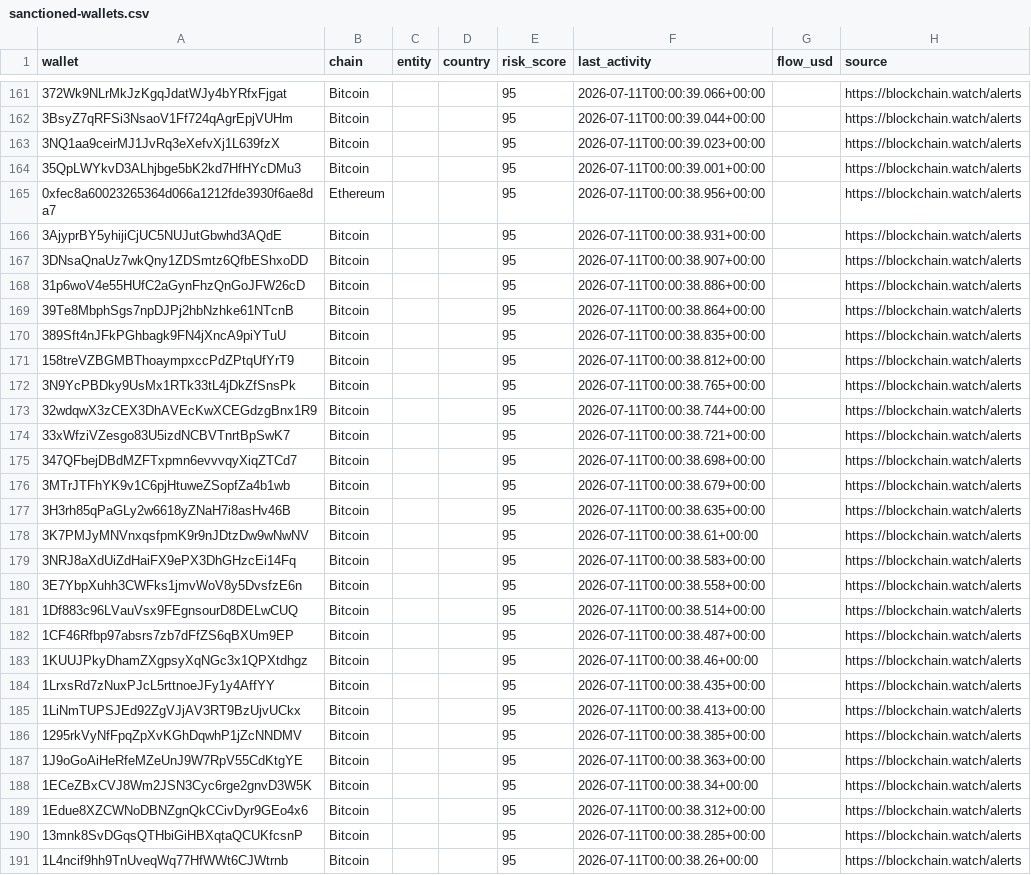
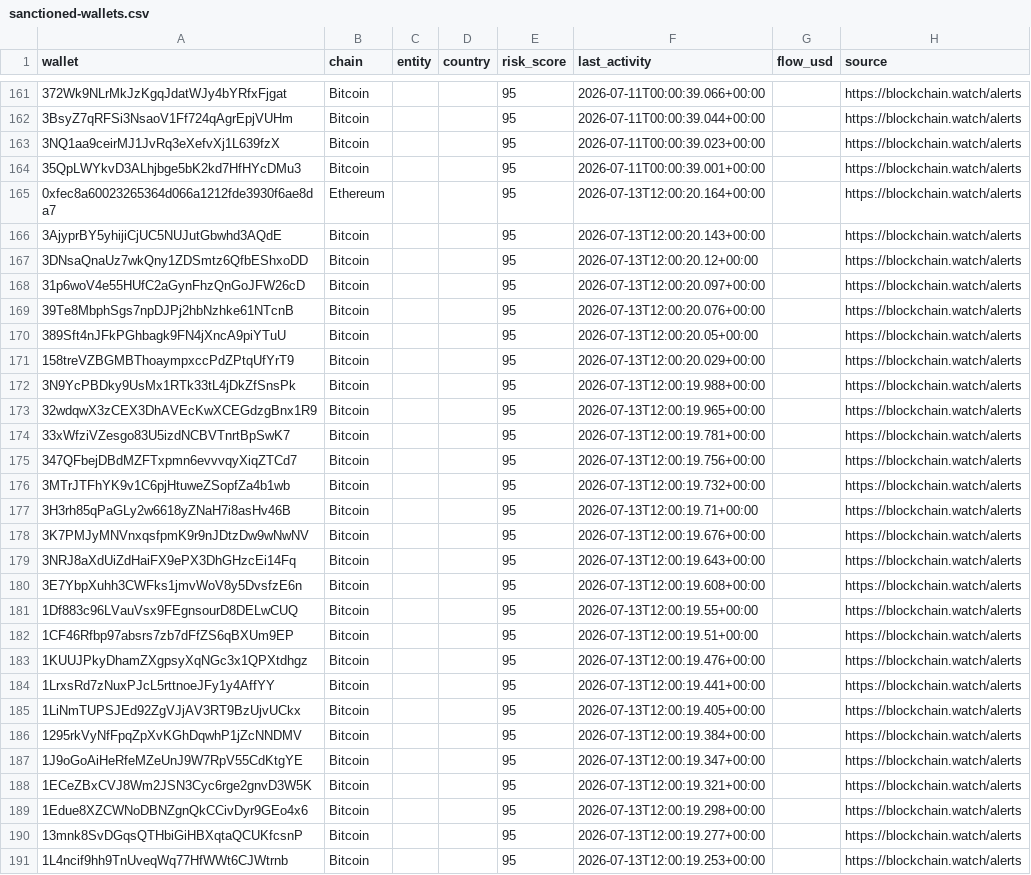
Before and after one commit to Blockchainwatch/blockchain-intelligence-datasets, a CSV file: sanctioned-wallets.csv, drawn as a sheet; only a part is shown, gaps mark what is left out; the diff covers the shown part only; the diff names each change by its address in the sheet, - before the commit and + after, or states it on an @@ line.

Commit message:
Update datasets - auto export 2026-07-14T00:00:02.612Z

```diff
--- a/sanctioned-wallets.csv
+++ b/sanctioned-wallets.csv
-F165 (last_activity): 2026-07-11T00:00:38.956+00:00
+F165 (last_activity): 2026-07-13T12:00:20.164+00:00
-F166 (last_activity): 2026-07-11T00:00:38.931+00:00
+F166 (last_activity): 2026-07-13T12:00:20.143+00:00
-F167 (last_activity): 2026-07-11T00:00:38.907+00:00
+F167 (last_activity): 2026-07-13T12:00:20.12+00:00
-F168 (last_activity): 2026-07-11T00:00:38.886+00:00
+F168 (last_activity): 2026-07-13T12:00:20.097+00:00
-F169 (last_activity): 2026-07-11T00:00:38.864+00:00
+F169 (last_activity): 2026-07-13T12:00:20.076+00:00
-F170 (last_activity): 2026-07-11T00:00:38.835+00:00
+F170 (last_activity): 2026-07-13T12:00:20.05+00:00
-F171 (last_activity): 2026-07-11T00:00:38.812+00:00
+F171 (last_activity): 2026-07-13T12:00:20.029+00:00
-F172 (last_activity): 2026-07-11T00:00:38.765+00:00
+F172 (last_activity): 2026-07-13T12:00:19.988+00:00
-F173 (last_activity): 2026-07-11T00:00:38.744+00:00
+F173 (last_activity): 2026-07-13T12:00:19.965+00:00
-F174 (last_activity): 2026-07-11T00:00:38.721+00:00
+F174 (last_activity): 2026-07-13T12:00:19.781+00:00
-F175 (last_activity): 2026-07-11T00:00:38.698+00:00
+F175 (last_activity): 2026-07-13T12:00:19.756+00:00
-F176 (last_activity): 2026-07-11T00:00:38.679+00:00
+F176 (last_activity): 2026-07-13T12:00:19.732+00:00
-F177 (last_activity): 2026-07-11T00:00:38.635+00:00
+F177 (last_activity): 2026-07-13T12:00:19.71+00:00
-F178 (last_activity): 2026-07-11T00:00:38.61+00:00
+F178 (last_activity): 2026-07-13T12:00:19.676+00:00
-F179 (last_activity): 2026-07-11T00:00:38.583+00:00
+F179 (last_activity): 2026-07-13T12:00:19.643+00:00
-F180 (last_activity): 2026-07-11T00:00:38.558+00:00
+F180 (last_activity): 2026-07-13T12:00:19.608+00:00
-F181 (last_activity): 2026-07-11T00:00:38.514+00:00
+F181 (last_activity): 2026-07-13T12:00:19.55+00:00
-F182 (last_activity): 2026-07-11T00:00:38.487+00:00
+F182 (last_activity): 2026-07-13T12:00:19.51+00:00
-F183 (last_activity): 2026-07-11T00:00:38.46+00:00
+F183 (last_activity): 2026-07-13T12:00:19.476+00:00
-F184 (last_activity): 2026-07-11T00:00:38.435+00:00
+F184 (last_activity): 2026-07-13T12:00:19.441+00:00
-F185 (last_activity): 2026-07-11T00:00:38.413+00:00
+F185 (last_activity): 2026-07-13T12:00:19.405+00:00
-F186 (last_activity): 2026-07-11T00:00:38.385+00:00
+F186 (last_activity): 2026-07-13T12:00:19.384+00:00
-F187 (last_activity): 2026-07-11T00:00:38.363+00:00
+F187 (last_activity): 2026-07-13T12:00:19.347+00:00
-F188 (last_activity): 2026-07-11T00:00:38.34+00:00
+F188 (last_activity): 2026-07-13T12:00:19.321+00:00
-F189 (last_activity): 2026-07-11T00:00:38.312+00:00
+F189 (last_activity): 2026-07-13T12:00:19.298+00:00
-F190 (last_activity): 2026-07-11T00:00:38.285+00:00
+F190 (last_activity): 2026-07-13T12:00:19.277+00:00
-F191 (last_activity): 2026-07-11T00:00:38.26+00:00
+F191 (last_activity): 2026-07-13T12:00:19.253+00:00
```
Also changed, not shown: 1 added row, 1 removed row, 9 moved rows and 77 edited cells elsewhere in this file.
